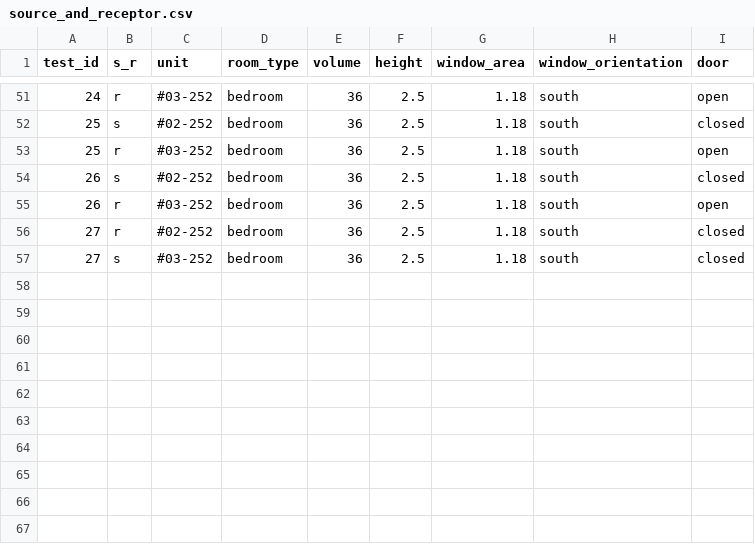
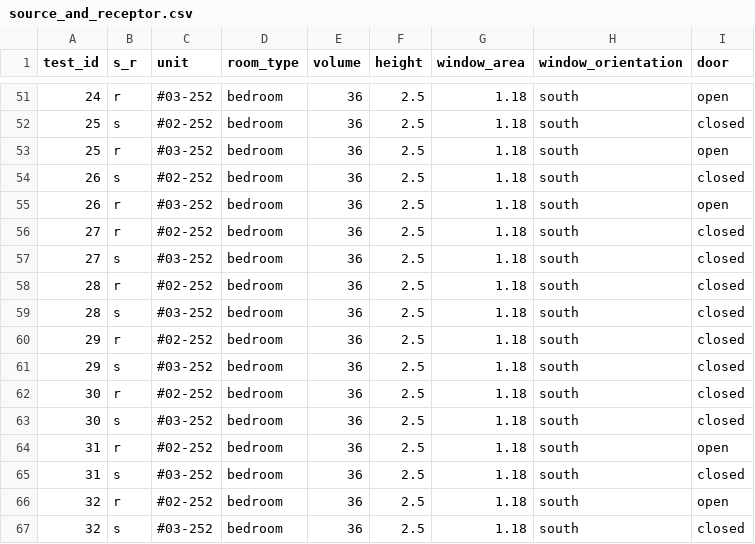
Before and after one commit to JiayuLIAQ/inter_unit_transmission, a CSV file: conditions/source_and_receptor.csv, drawn as a sheet; only a part is shown, gaps mark what is left out.

```diff
--- a/conditions/source_and_receptor.csv
+++ b/conditions/source_and_receptor.csv
@@ -57 +57,11 @@ test_id	s_r	unit	room_type	volume	height	window_area	window_orientation	door
 27	s	#03-252	bedroom	36	2.5	1.18	south	closed
+28	r	#02-252	bedroom	36	2.5	1.18	south	closed
+28	s	#03-252	bedroom	36	2.5	1.18	south	closed
+29	r	#02-252	bedroom	36	2.5	1.18	south	closed
+29	s	#03-252	bedroom	36	2.5	1.18	south	closed
+30	r	#02-252	bedroom	36	2.5	1.18	south	closed
+30	s	#03-252	bedroom	36	2.5	1.18	south	closed
+31	r	#02-252	bedroom	36	2.5	1.18	south	open
+31	s	#03-252	bedroom	36	2.5	1.18	south	closed
+32	r	#02-252	bedroom	36	2.5	1.18	south	open
+32	s	#03-252	bedroom	36	2.5	1.18	south	closed
```
Also changed, not shown: conditions/general_scenario.csv, conditions/innova_vc.csv, 7 other files.
